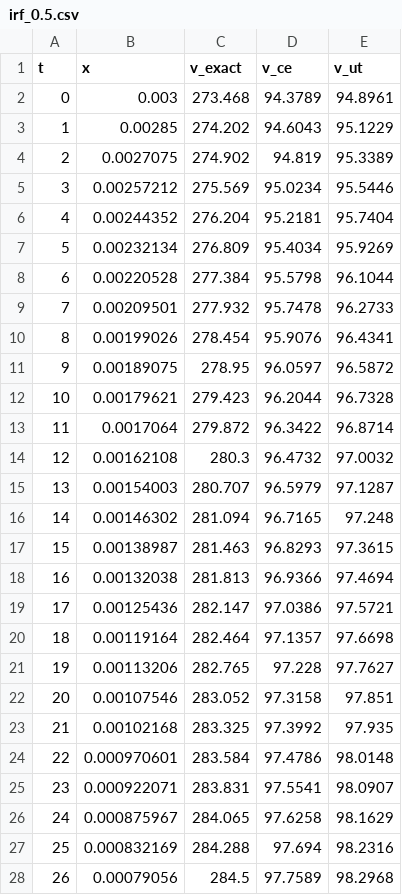
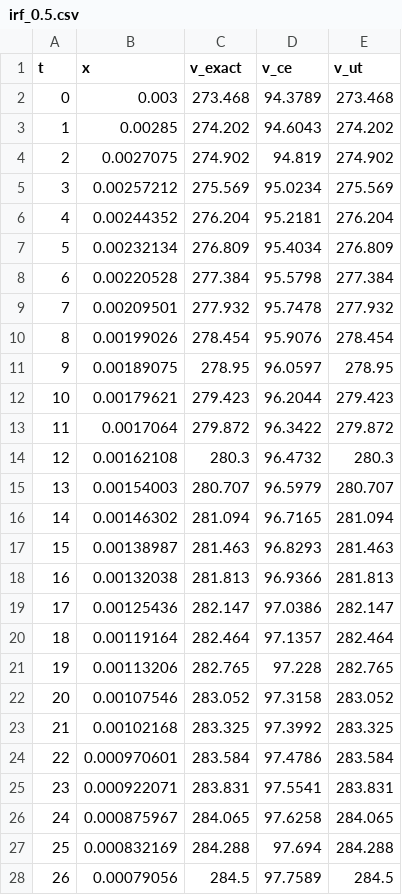
Before and after one commit to eph/path-perturb-pf-2, a CSV file: paper/data/burnside/irf_0.5.csv, drawn as a sheet; only a part is shown; the diff covers the shown part only.

```diff
--- a/paper/data/burnside/irf_0.5.csv
+++ b/paper/data/burnside/irf_0.5.csv
@@ -1,28 +1,28 @@
 t,x,v_exact,v_ce,v_ut
-0,0.003,273.468,94.3789,94.8961
-1,0.00285,274.202,94.6043,95.1229
-2,0.0027075,274.902,94.819,95.3389
-3,0.00257212,275.569,95.0234,95.5446
-4,0.00244352,276.204,95.2181,95.7404
-5,0.00232134,276.809,95.4034,95.9269
-6,0.00220528,277.384,95.5798,96.1044
-7,0.00209501,277.932,95.7478,96.2733
-8,0.00199026,278.454,95.9076,96.4341
-9,0.00189075,278.95,96.0597,96.5872
-10,0.00179621,279.423,96.2044,96.7328
-11,0.0017064,279.872,96.3422,96.8714
-12,0.00162108,280.3,96.4732,97.0032
-13,0.00154003,280.707,96.5979,97.1287
-14,0.00146302,281.094,96.7165,97.248
-15,0.00138987,281.463,96.8293,97.3615
-16,0.00132038,281.813,96.9366,97.4694
-17,0.00125436,282.147,97.0386,97.5721
-18,0.00119164,282.464,97.1357,97.6698
-19,0.00113206,282.765,97.228,97.7627
-20,0.00107546,283.052,97.3158,97.851
-21,0.00102168,283.325,97.3992,97.935
-22,0.000970601,283.584,97.4786,98.0148
-23,0.000922071,283.831,97.5541,98.0907
-24,0.000875967,284.065,97.6258,98.1629
-25,0.000832169,284.288,97.694,98.2316
-26,0.00079056,284.5,97.7589,98.2968
+0,0.003,273.468,94.3789,273.468
+1,0.00285,274.202,94.6043,274.202
+2,0.0027075,274.902,94.819,274.902
+3,0.00257212,275.569,95.0234,275.569
+4,0.00244352,276.204,95.2181,276.204
+5,0.00232134,276.809,95.4034,276.809
+6,0.00220528,277.384,95.5798,277.384
+7,0.00209501,277.932,95.7478,277.932
+8,0.00199026,278.454,95.9076,278.454
+9,0.00189075,278.95,96.0597,278.95
+10,0.00179621,279.423,96.2044,279.423
+11,0.0017064,279.872,96.3422,279.872
+12,0.00162108,280.3,96.4732,280.3
+13,0.00154003,280.707,96.5979,280.707
+14,0.00146302,281.094,96.7165,281.094
+15,0.00138987,281.463,96.8293,281.463
+16,0.00132038,281.813,96.9366,281.813
+17,0.00125436,282.147,97.0386,282.147
+18,0.00119164,282.464,97.1357,282.464
+19,0.00113206,282.765,97.228,282.765
+20,0.00107546,283.052,97.3158,283.052
+21,0.00102168,283.325,97.3992,283.325
+22,0.000970601,283.584,97.4786,283.584
+23,0.000922071,283.831,97.5541,283.831
+24,0.000875967,284.065,97.6258,284.065
+25,0.000832169,284.288,97.694,284.288
+26,0.00079056,284.5,97.7589,284.5
```
Also changed, not shown: 13 edited cells elsewhere in this file, paper/data/burnside/irf_1.csv, paper/data/burnside/irf_2.csv, 3 other files.
